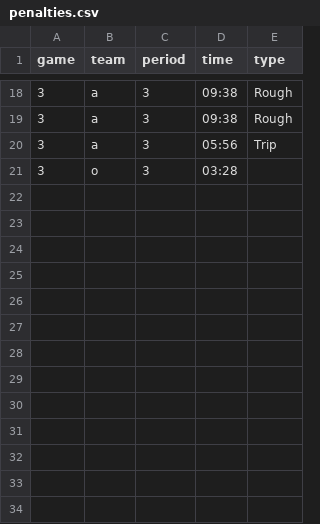
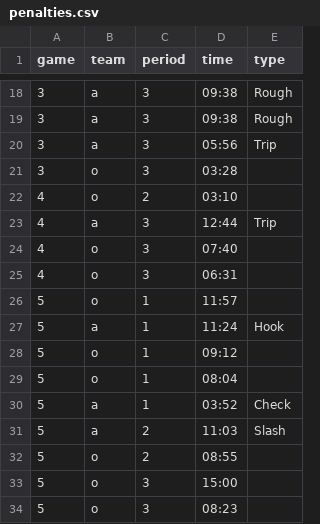
Before and after one commit to werntzp/hockey-stats, a CSV file: penalties.csv, drawn as a sheet; only a part is shown, gaps mark what is left out; the diff names each change by its address in the sheet, - before the commit and + after, or states it on an @@ line.

Commit message:
Update penalties.csv

```diff
--- a/penalties.csv
+++ b/penalties.csv
+row 22: 4 | o | 2 | 03:10
+row 23: 4 | a | 3 | 12:44 | Trip
+row 24: 4 | o | 3 | 07:40
+row 25: 4 | o | 3 | 06:31
+row 26: 5 | o | 1 | 11:57
+row 27: 5 | a | 1 | 11:24 | Hook
+row 28: 5 | o | 1 | 09:12
+row 29: 5 | o | 1 | 08:04
+row 30: 5 | a | 1 | 03:52 | Check
+row 31: 5 | a | 2 | 11:03 | Slash
+row 32: 5 | o | 2 | 08:55
+row 33: 5 | o | 3 | 15:00
+row 34: 5 | o | 3 | 08:23
```
